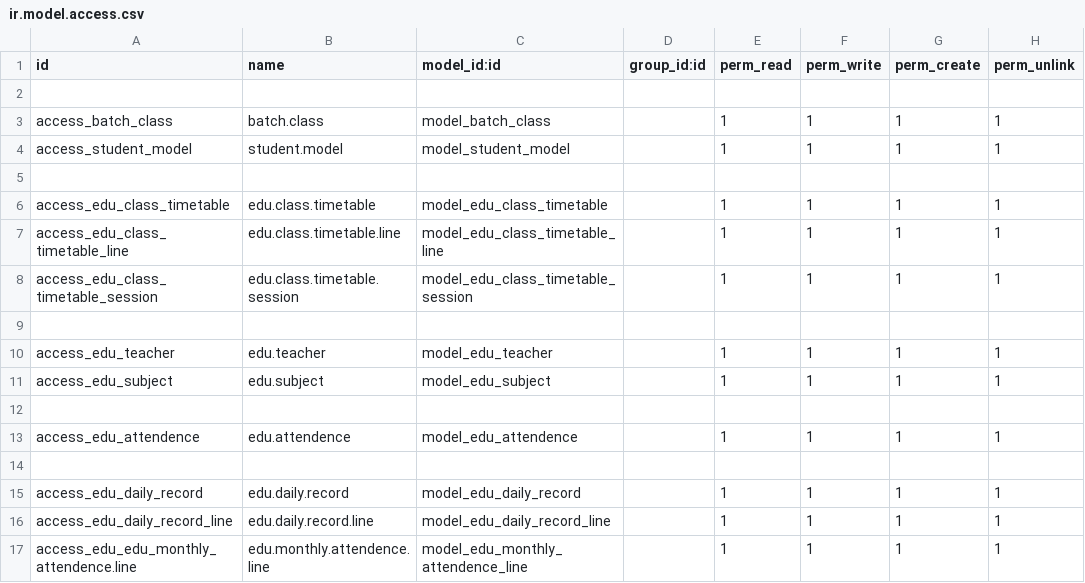
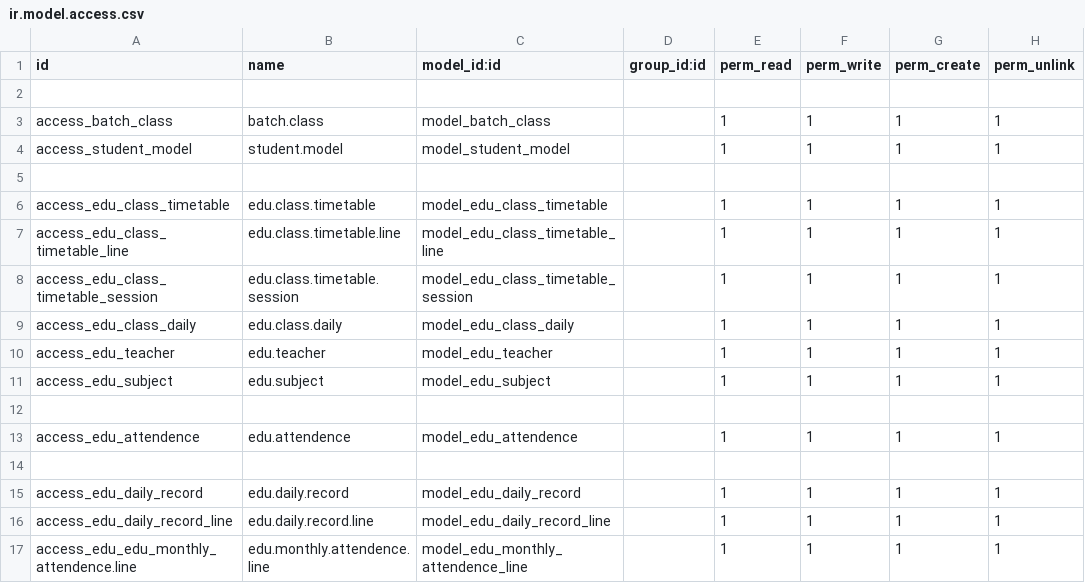
Before and after one commit to naharansh/students, a CSV file: studentmanagement_app/security/ir.model.access.csv, drawn as a sheet; the diff names each change by its address in the sheet, - before the commit and + after, or states it on an @@ line.

```diff
--- a/studentmanagement_app/security/ir.model.access.csv
+++ b/studentmanagement_app/security/ir.model.access.csv
-row 9: (empty)
+row 9: access_edu_class_daily | edu.class.daily | model_edu_class_daily |  | 1 | 1 | 1 | 1
```
Also changed, not shown: 12 other files.
